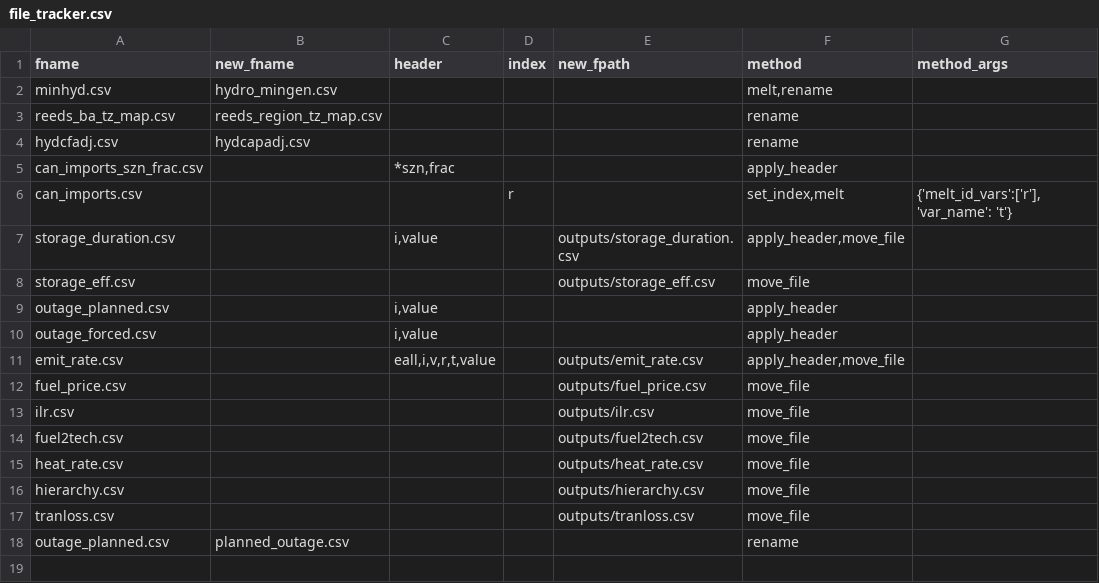
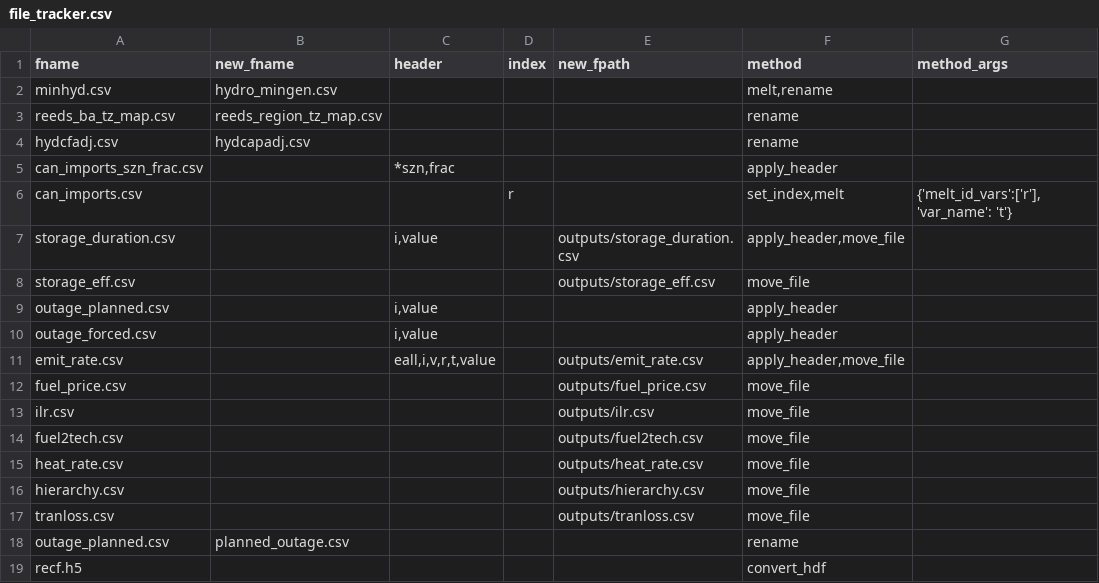
Before and after one commit to NREL/R2X, a CSV file: src/r2x/upgrader/file_tracker.csv, drawn as a sheet.

Commit message:
Add functions to convert recf.h5 to new hdf5 format

```diff
--- a/src/r2x/upgrader/file_tracker.csv
+++ b/src/r2x/upgrader/file_tracker.csv
@@ -18 +18,2 @@ tranloss.csv,,,,outputs/tranloss.csv,move_file
 outage_planned.csv,planned_outage.csv,,,,rename
+recf.h5,,,,,convert_hdf
```
Also changed, not shown: 2 other files.
